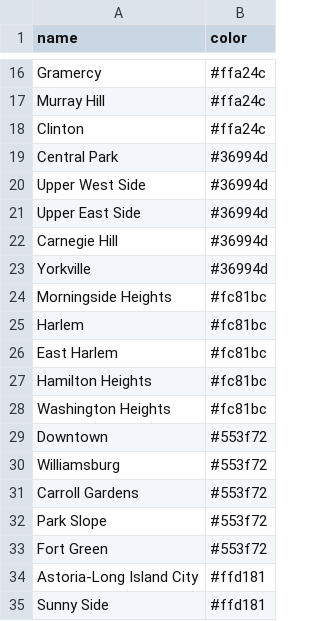
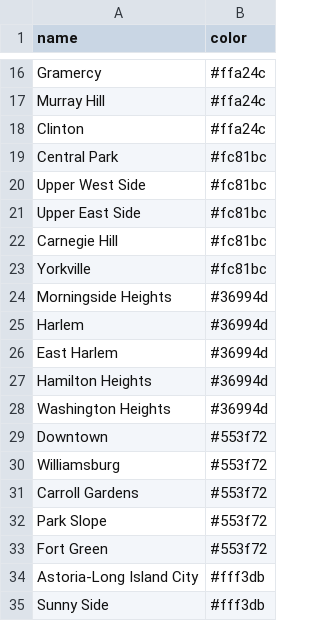
Before and after one commit to yjxiao/taxi-presentation, a CSV file: cities.csv, drawn as a sheet; only a part is shown, gaps mark what is left out.

```diff
--- a/cities.csv
+++ b/cities.csv
@@ -18,12 +18,12 @@ Murray Hill,#ffa24c
 Clinton,#ffa24c
-Central Park,#36994d
-Upper West Side,#36994d
-Upper East Side,#36994d
-Carnegie Hill,#36994d
-Yorkville,#36994d
-Morningside Heights,#fc81bc
-Harlem,#fc81bc
-East Harlem,#fc81bc
-Hamilton Heights,#fc81bc
-Washington Heights,#fc81bc
+Central Park,#fc81bc
+Upper West Side,#fc81bc
+Upper East Side,#fc81bc
+Carnegie Hill,#fc81bc
+Yorkville,#fc81bc
+Morningside Heights,#36994d
+Harlem,#36994d
+East Harlem,#36994d
+Hamilton Heights,#36994d
+Washington Heights,#36994d
 Downtown,#553f72
@@ -33,3 +33,3 @@ Park Slope,#553f72
 Fort Green,#553f72
-Astoria-Long Island City,#ffd181
-Sunny Side,#ffd181
+Astoria-Long Island City,#fff3db
+Sunny Side,#fff3db
```
Also changed, not shown: 1 other file.
